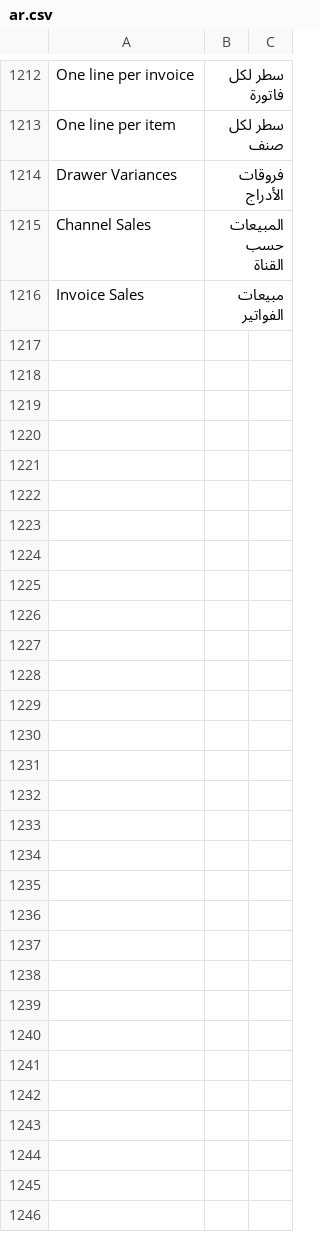
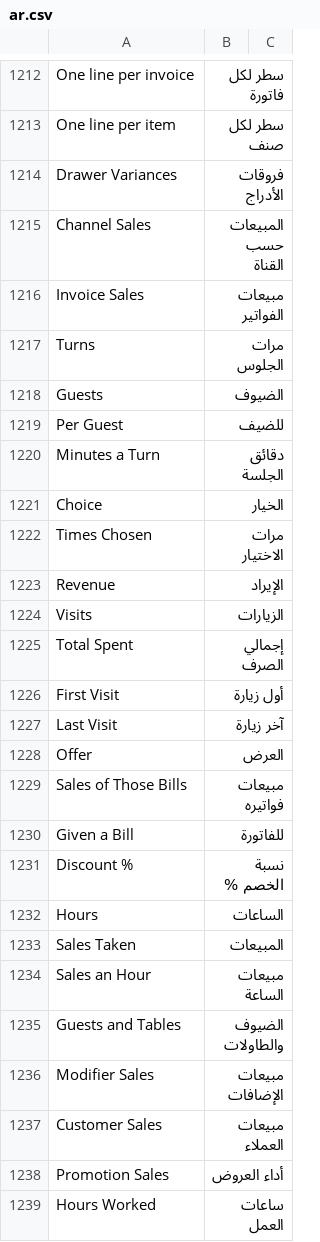
Before and after one commit to hh2000h4000/ruzmh_restaurant_pos, a CSV file: restaurant_pos/translations/ar.csv, drawn as a sheet; only a part is shown, gaps mark what is left out.

```diff
--- a/restaurant_pos/translations/ar.csv
+++ b/restaurant_pos/translations/ar.csv
@@ -1216 +1216,24 @@ Channel Sales,المبيعات حسب القناة
 Invoice Sales,مبيعات الفواتير
+Turns,مرات الجلوس
+Guests,الضيوف
+Per Guest,للضيف
+Minutes a Turn,دقائق الجلسة
+Choice,الخيار
+Times Chosen,مرات الاختيار
+Revenue,الإيراد
+Visits,الزيارات
+Total Spent,إجمالي الصرف
+First Visit,أول زيارة
+Last Visit,آخر زيارة
+Offer,العرض
+Sales of Those Bills,مبيعات فواتيره
+Given a Bill,للفاتورة
+Discount %,نسبة الخصم %
+Hours,الساعات
+Sales Taken,المبيعات
+Sales an Hour,مبيعات الساعة
+Guests and Tables,الضيوف والطاولات
+Modifier Sales,مبيعات الإضافات
+Customer Sales,مبيعات العملاء
+Promotion Sales,أداء العروض
+Hours Worked,ساعات العمل
```
Also changed, not shown: 24 other files.
